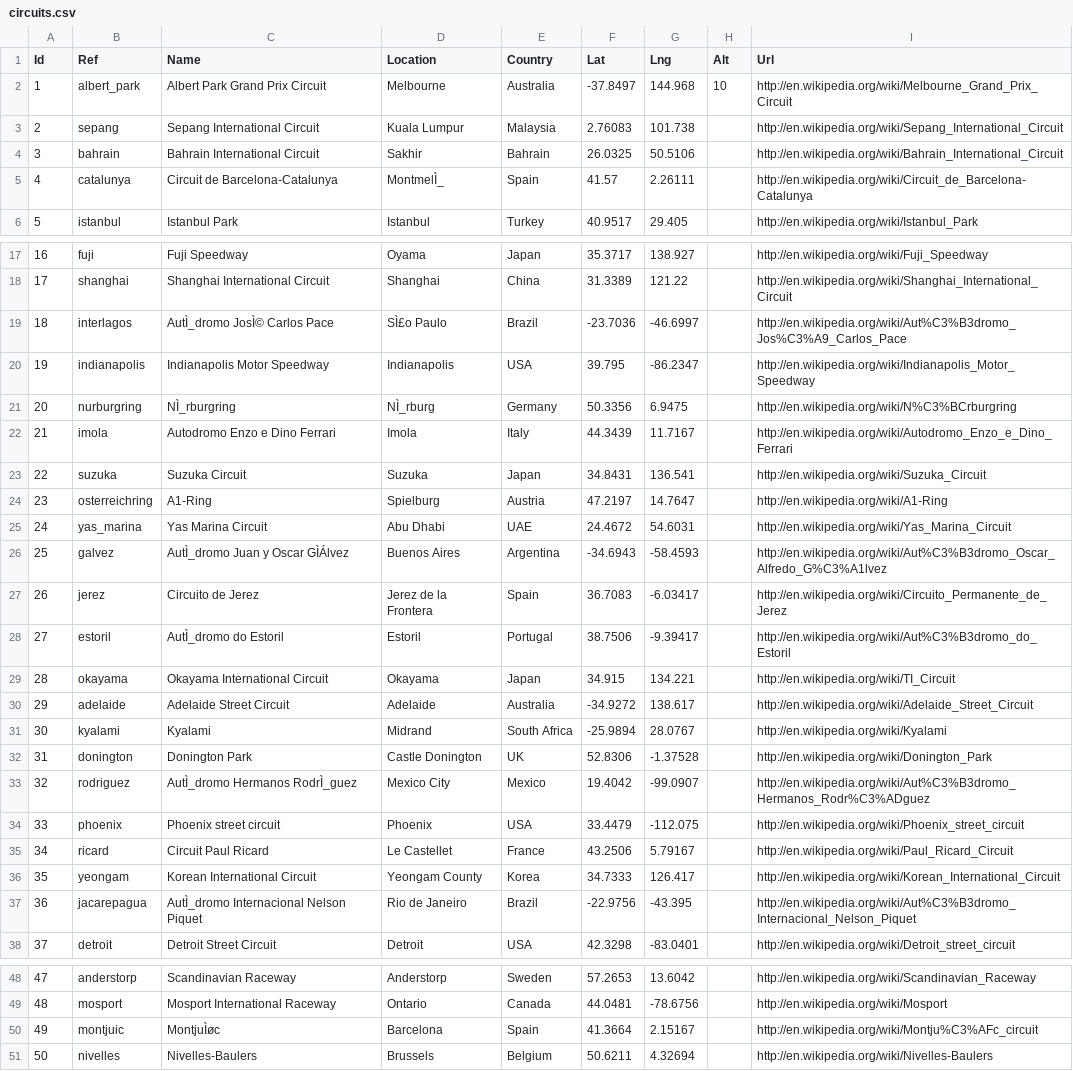
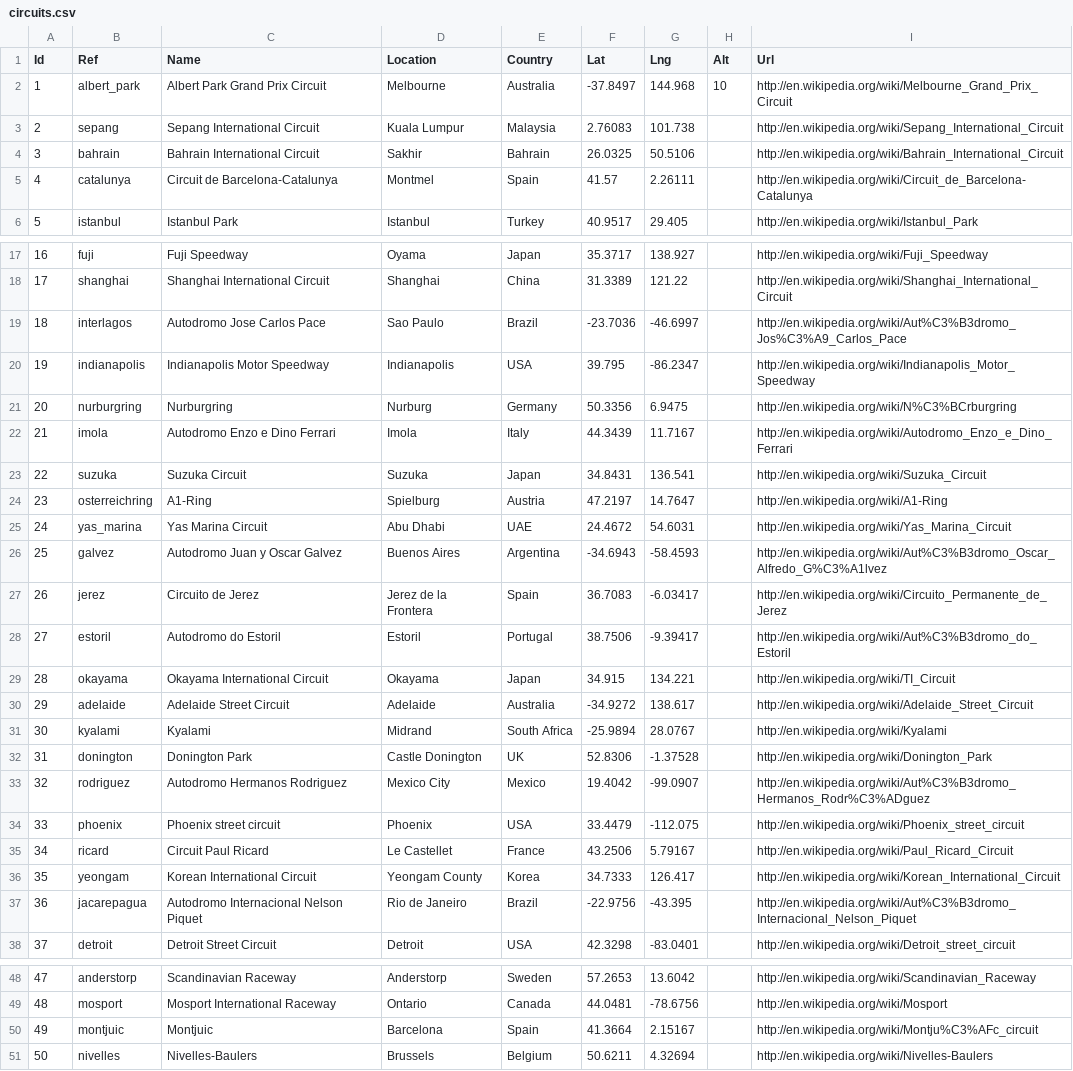
Before and after one commit to Darrellrp/Formula-1-App, a CSV file: Formula-1-API/Data/formula-1-race-data/circuits.csv, drawn as a sheet; only a part is shown, gaps mark what is left out; the diff names each change by its address in the sheet, - before the commit and + after, or states it on an @@ line.

```diff
--- a/Formula-1-API/Data/formula-1-race-data/circuits.csv
+++ b/Formula-1-API/Data/formula-1-race-data/circuits.csv
-D5 (Location): MontmelÌ_
+D5 (Location): Montmel
-C19 (Name): AutÌ_dromo JosÌ© Carlos Pace
+C19 (Name): Autodromo Jose Carlos Pace
-D19 (Location): SÌ£o Paulo
+D19 (Location): Sao Paulo
-C21 (Name): NÌ_rburgring
+C21 (Name): Nurburgring
-D21 (Location): NÌ_rburg
+D21 (Location): Nurburg
-C26 (Name): AutÌ_dromo Juan y Oscar GÌÁlvez
+C26 (Name): Autodromo Juan y Oscar Galvez
-C28 (Name): AutÌ_dromo do Estoril
+C28 (Name): Autodromo do Estoril
-C33 (Name): AutÌ_dromo Hermanos RodrÌ_guez
+C33 (Name): Autodromo Hermanos Rodriguez
-C37 (Name): AutÌ_dromo Internacional Nelson Piquet
+C37 (Name): Autodromo Internacional Nelson Piquet
-C50 (Name): MontjuÌøc
+C50 (Name): Montjuic
```
Also changed, not shown: Formula-1-API/Data/formula-1-race-data/drivers.csv, 11 other files.
